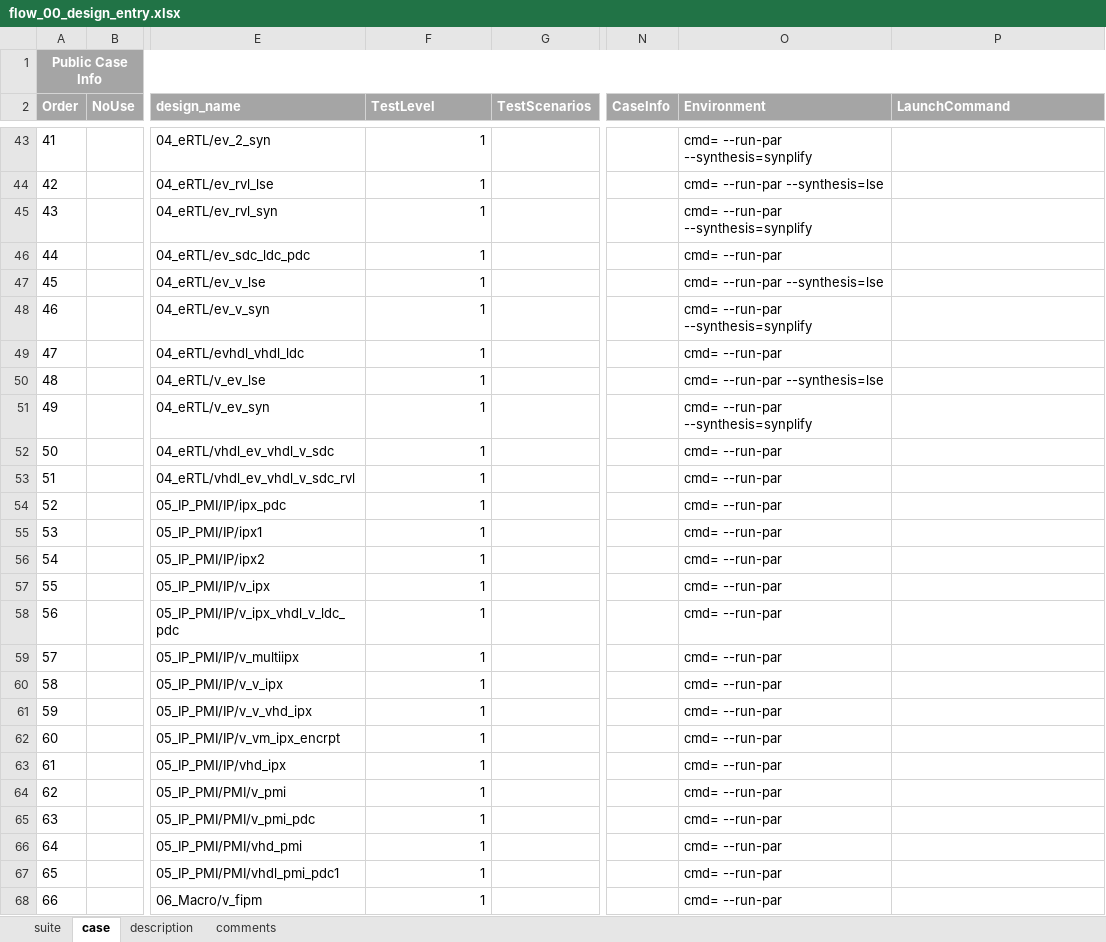
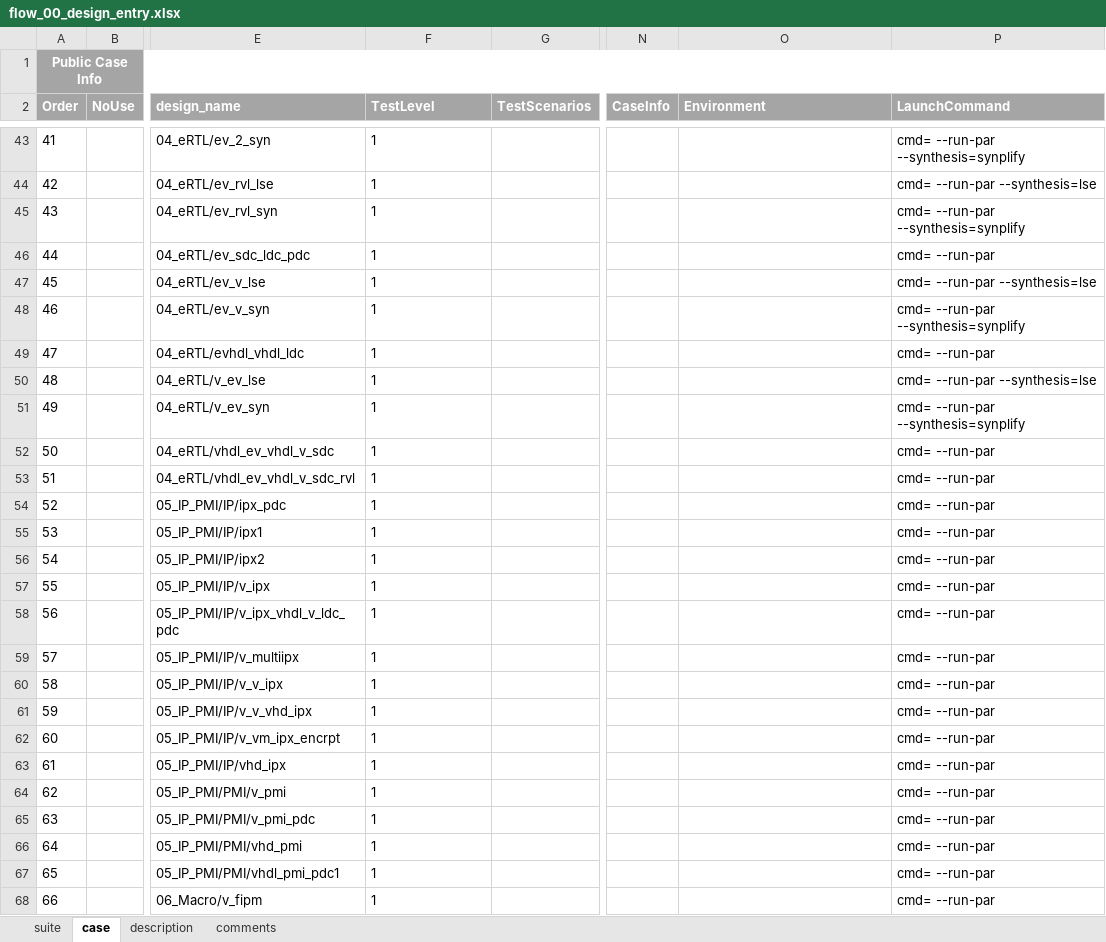
Before and after one commit to wanghengquan/repository, an Excel workbook: tmp_client/doc/TMP_EIT_suites/radiant/flow_00_design_entry.xlsx, sheet case, drawn as a sheet; only a part is shown, gaps mark what is left out; values as stored, in another font and other column widths than the file's, no borders; the diff covers the shown part only; the diff names each change by its address in the sheet, - before the commit and + after, or states it on an @@ line.

```diff
--- a/tmp_client/doc/TMP_EIT_suites/radiant/flow_00_design_entry.xlsx (sheet case)
+++ b/tmp_client/doc/TMP_EIT_suites/radiant/flow_00_design_entry.xlsx (sheet case)
-F43:F68 alignment: right
+F43:F68 alignment: left
-O43 (Environment): cmd= --run-par --synthesis=synplify
+O43 (Environment): (empty)
-P43 (LaunchCommand): (empty)
+P43 (LaunchCommand): cmd= --run-par --synthesis=synplify
-O44 (Environment): cmd= --run-par --synthesis=lse
+O44 (Environment): (empty)
-P44 (LaunchCommand): (empty)
+P44 (LaunchCommand): cmd= --run-par --synthesis=lse
-O45 (Environment): cmd= --run-par --synthesis=synplify
+O45 (Environment): (empty)
-P45 (LaunchCommand): (empty)
+P45 (LaunchCommand): cmd= --run-par --synthesis=synplify
-O46 (Environment): cmd= --run-par
+O46 (Environment): (empty)
-P46 (LaunchCommand): (empty)
+P46 (LaunchCommand): cmd= --run-par
-O47 (Environment): cmd= --run-par --synthesis=lse
+O47 (Environment): (empty)
-P47 (LaunchCommand): (empty)
+P47 (LaunchCommand): cmd= --run-par --synthesis=lse
-O48 (Environment): cmd= --run-par --synthesis=synplify
+O48 (Environment): (empty)
-P48 (LaunchCommand): (empty)
+P48 (LaunchCommand): cmd= --run-par --synthesis=synplify
-O49 (Environment): cmd= --run-par
+O49 (Environment): (empty)
-P49 (LaunchCommand): (empty)
+P49 (LaunchCommand): cmd= --run-par
-O50 (Environment): cmd= --run-par --synthesis=lse
+O50 (Environment): (empty)
-P50 (LaunchCommand): (empty)
+P50 (LaunchCommand): cmd= --run-par --synthesis=lse
-O51 (Environment): cmd= --run-par --synthesis=synplify
+O51 (Environment): (empty)
-P51 (LaunchCommand): (empty)
+P51 (LaunchCommand): cmd= --run-par --synthesis=synplify
-O52:O68 (Environment): cmd= --run-par
+O52:O68 (Environment): (empty)
-P52:P68 (LaunchCommand): (empty)
+P52:P68 (LaunchCommand): cmd= --run-par
```
Also changed, not shown: 124 edited cells and cell formats elsewhere in this sheet, 2 other files.
